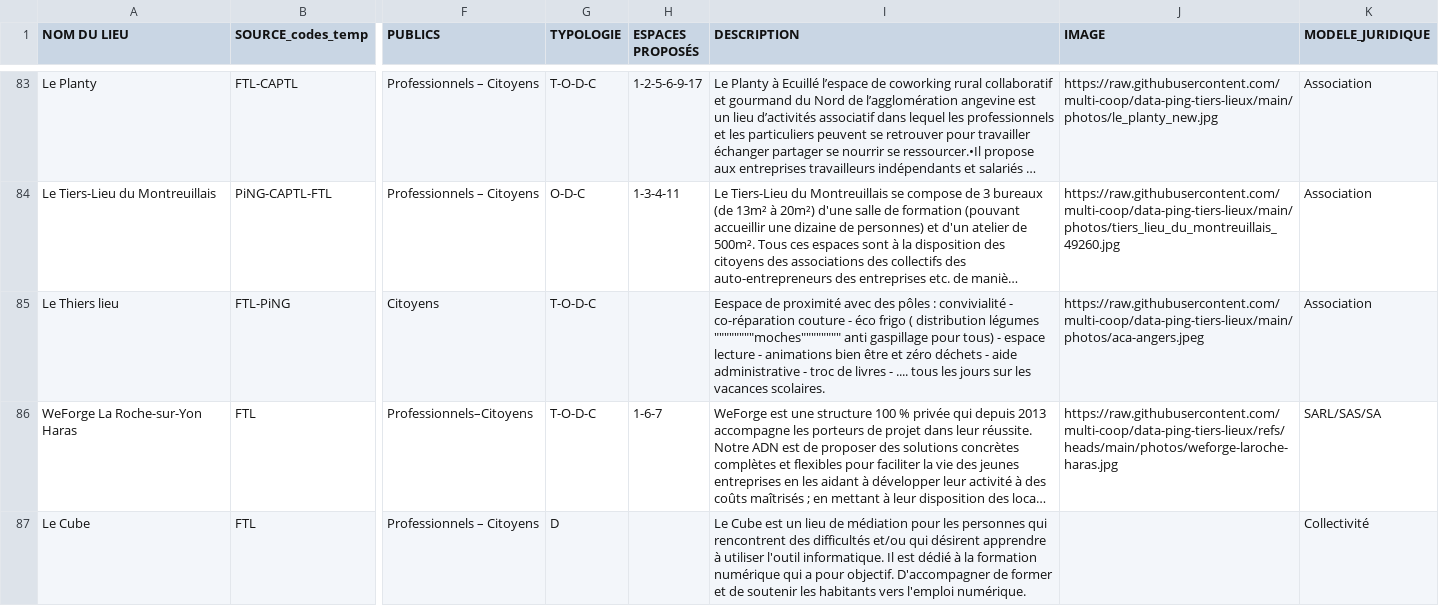
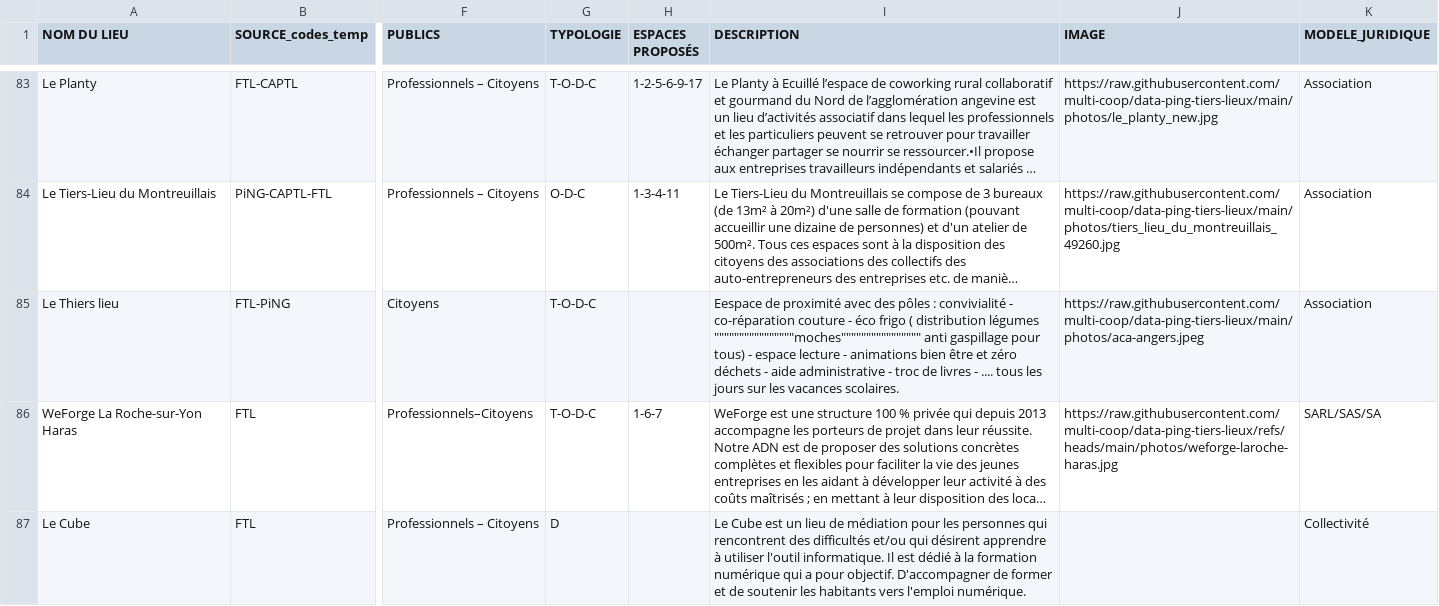
Before and after one commit to multi-coop/data-ping-tiers-lieux, a CSV file: csv/geocoding/Ping-tiers-lieux-dataset-geocoded.csv, drawn as a sheet; only a part is shown, gaps mark what is left out; long unchanged cells end in …; the diff covers the shown part only; the diff names each change by its address in the sheet, - before the commit and + after, or states it on an @@ line.

```diff
--- a/csv/geocoding/Ping-tiers-lieux-dataset-geocoded.csv
+++ b/csv/geocoding/Ping-tiers-lieux-dataset-geocoded.csv
-I85 (DESCRIPTION): …distribution légumes """"""""moches"""""""" anti gaspillage…
+I85 (DESCRIPTION): …distribution légumes """"""""""""""""moches"""""""""""""""" anti gaspillage…
```
Also changed, not shown: 1 removed row and 18 edited cells elsewhere in this file.
